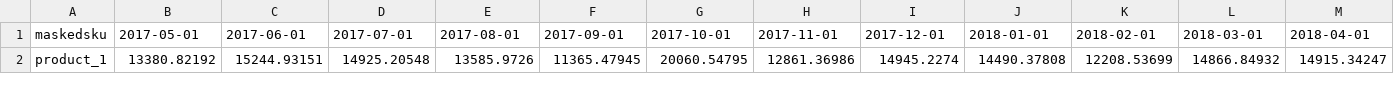
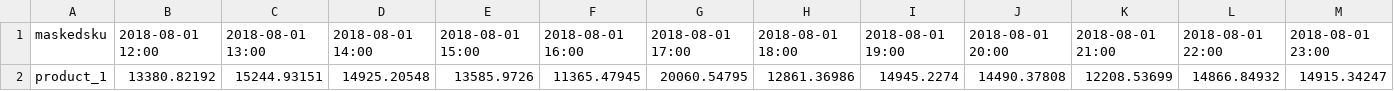
Before and after one commit to katonic-dev/Katonic-ML-Marketplace, a CSV file: Time Series Inventory Forecasting/sample.csv, drawn as a sheet; only a part is shown; the diff covers the shown part only; the diff names each change by its address in the sheet, - before the commit and + after, or states it on an @@ line.

```diff
--- a/Time Series Inventory Forecasting/sample.csv
+++ b/Time Series Inventory Forecasting/sample.csv
-B1: 2017-05-01
+B1: 2018-08-01 12:00
-C1: 2017-06-01
+C1: 2018-08-01 13:00
-D1: 2017-07-01
+D1: 2018-08-01 14:00
-E1: 2017-08-01
+E1: 2018-08-01 15:00
-F1: 2017-09-01
+F1: 2018-08-01 16:00
-G1: 2017-10-01
+G1: 2018-08-01 17:00
-H1: 2017-11-01
+H1: 2018-08-01 18:00
-I1: 2017-12-01
+I1: 2018-08-01 19:00
-J1: 2018-01-01
+J1: 2018-08-01 20:00
-K1: 2018-02-01
+K1: 2018-08-01 21:00
-L1: 2018-03-01
+L1: 2018-08-01 22:00
-M1: 2018-04-01
+M1: 2018-08-01 23:00
```
Also changed, not shown: 23 edited cells elsewhere in this file, 9 other files.
